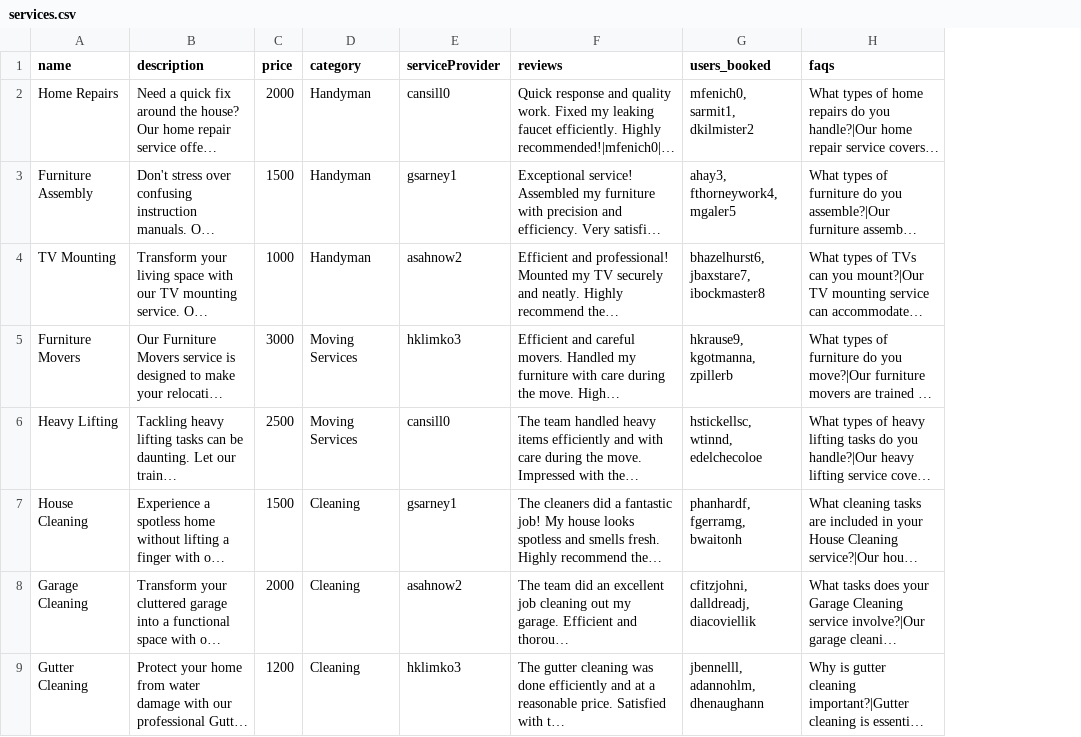
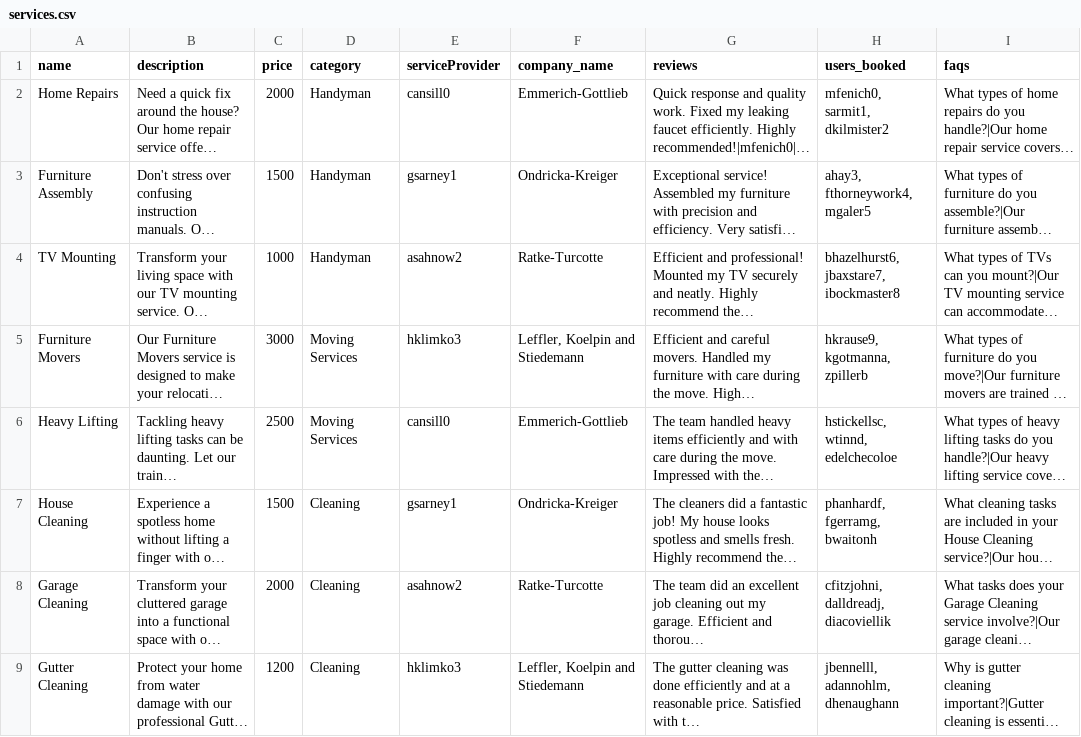
Before and after one commit to fixit-pesce/fixit-backend-new, a CSV file: extras/services.csv, drawn as a sheet; only a part is shown; long unchanged cells end in …; the diff names each change by its address in the sheet, - before the commit and + after, or states it on an @@ line.

```diff
--- a/extras/services.csv
+++ b/extras/services.csv
+column F (company_name), rows 2-9: Emmerich-Gottlieb | Ondricka-Kreiger | Ratke-Turcotte | Leffler, Koelpin and Stiedemann | Emmerich-Gottlieb | Ondricka-Kreiger | Ratke-Turcotte | Leffler, Koelpin and Stiedemann
```
Also changed, not shown: 3 other files.
